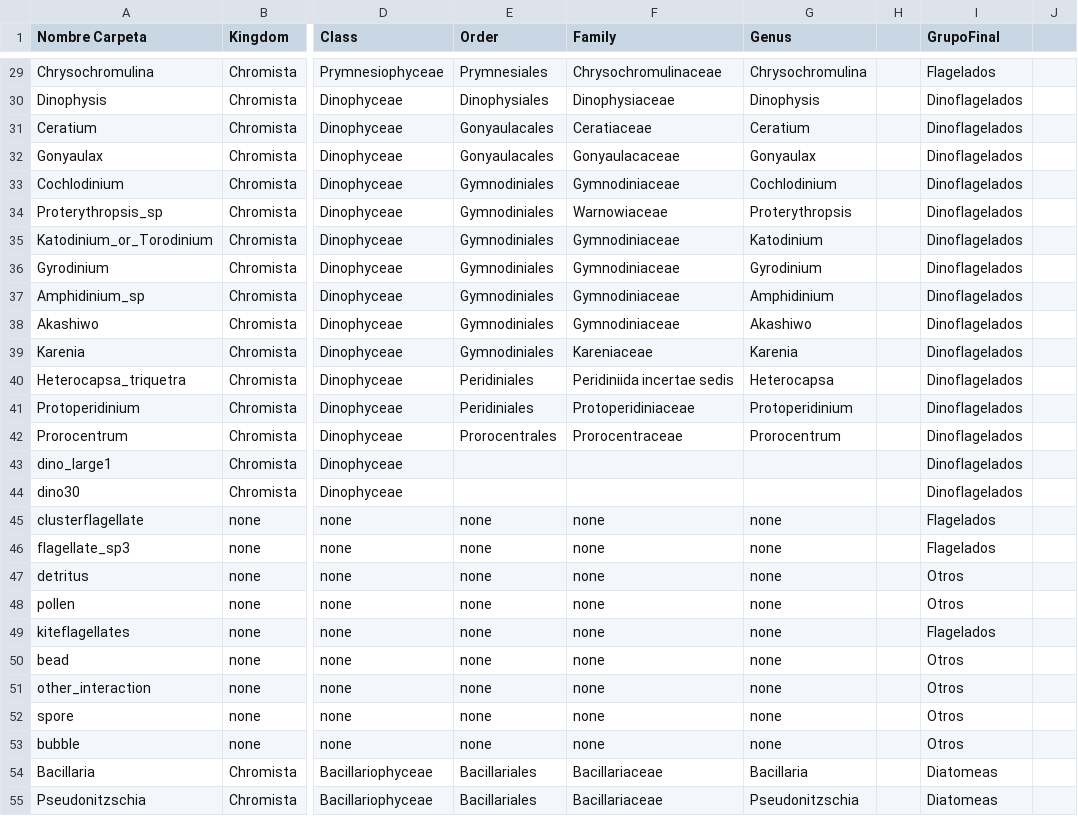
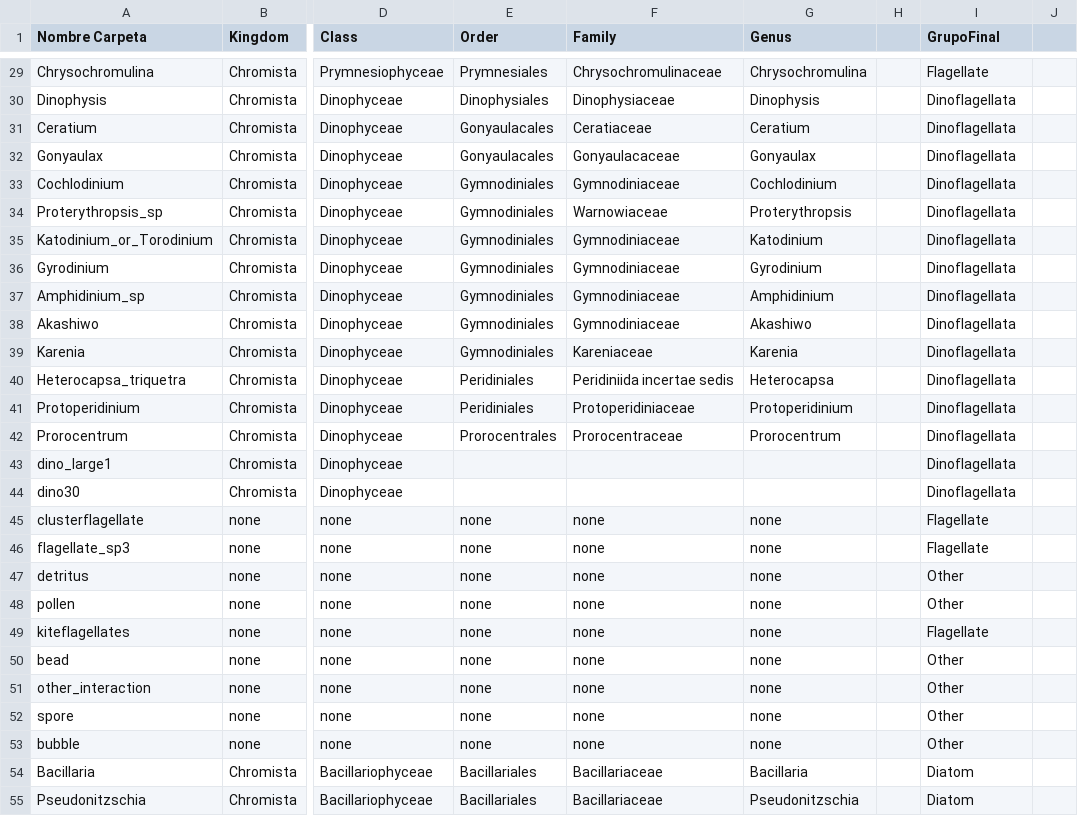
Before and after one commit to pglez82/IFCB_quantification, a CSV file: functional_groups.csv, drawn as a sheet; only a part is shown, gaps mark what is left out; the diff covers the shown part only; the diff names each change by its address in the sheet, - before the commit and + after, or states it on an @@ line.

```diff
--- a/functional_groups.csv
+++ b/functional_groups.csv
-I29 (GrupoFinal): Flagelados
+I29 (GrupoFinal): Flagellate
-I30:I44 (GrupoFinal): Dinoflagelados
+I30:I44 (GrupoFinal): Dinoflagellata
-I45:I46 (GrupoFinal): Flagelados
+I45:I46 (GrupoFinal): Flagellate
-I47:I48 (GrupoFinal): Otros
+I47:I48 (GrupoFinal): Other
-I49 (GrupoFinal): Flagelados
+I49 (GrupoFinal): Flagellate
-I50:I53 (GrupoFinal): Otros
+I50:I53 (GrupoFinal): Other
-I54:I55 (GrupoFinal): Diatomeas
+I54:I55 (GrupoFinal): Diatom
```
Also changed, not shown: 77 edited cells elsewhere in this file.
